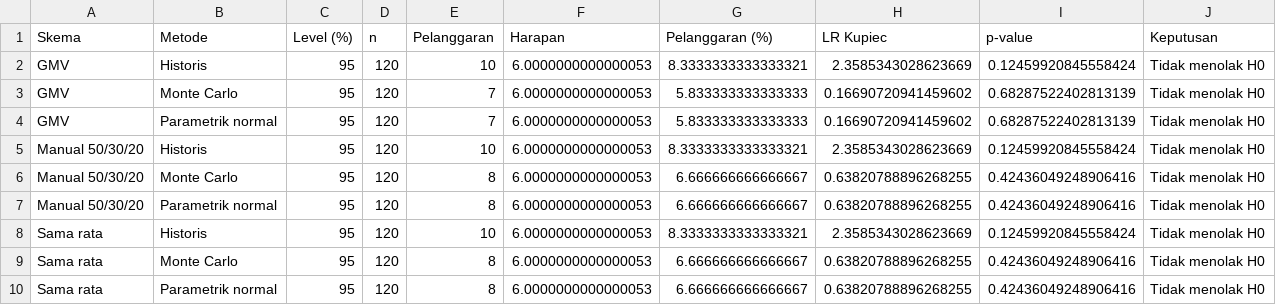
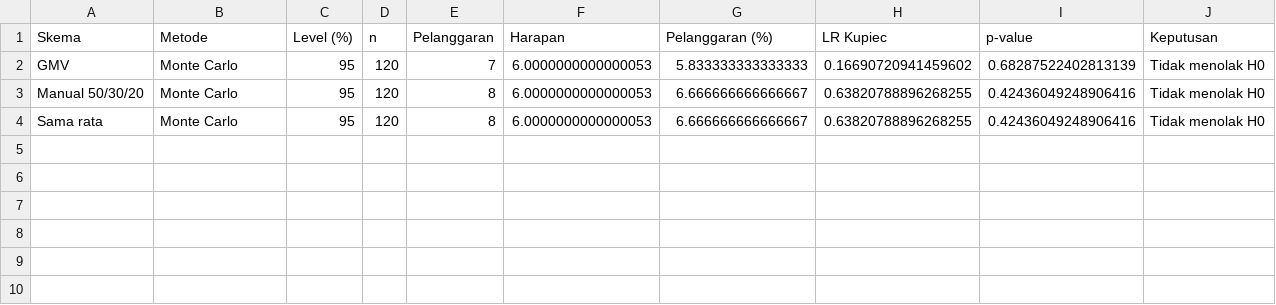
Before and after one commit to wildanjr19/manajemen-resiko, a CSV file: hasil_3_pembobotan/tabel/tabel_5_backtesting_rolling.csv, drawn as a sheet; the diff names each change by its address in the sheet, - before the commit and + after, or states it on an @@ line.

```diff
--- a/hasil_3_pembobotan/tabel/tabel_5_backtesting_rolling.csv
+++ b/hasil_3_pembobotan/tabel/tabel_5_backtesting_rolling.csv
-row 2: GMV | Historis | 95 | 120 | 10 | 6.0000000000000053 | 8.3333333333333321 | 2.3585343028623669 | 0.12459920845558424 | Tidak menolak H0
-row 4: GMV | Parametrik normal | 95 | 120 | 7 | 6.0000000000000053 | 5.833333333333333 | 0.16690720941459602 | 0.68287522402813139 | Tidak menolak H0
-row 5: Manual 50/30/20 | Historis | 95 | 120 | 10 | 6.0000000000000053 | 8.3333333333333321 | 2.3585343028623669 | 0.12459920845558424 | Tidak menolak H0
-row 7: Manual 50/30/20 | Parametrik normal | 95 | 120 | 8 | 6.0000000000000053 | 6.666666666666667 | 0.63820788896268255 | 0.42436049248906416 | Tidak menolak H0
-row 8: Sama rata | Historis | 95 | 120 | 10 | 6.0000000000000053 | 8.3333333333333321 | 2.3585343028623669 | 0.12459920845558424 | Tidak menolak H0
-row 10: Sama rata | Parametrik normal | 95 | 120 | 8 | 6.0000000000000053 | 6.666666666666667 | 0.63820788896268255 | 0.42436049248906416 | Tidak menolak H0
```
Also changed, not shown: hasil_3_pembobotan/tabel/tabel_4_pembanding.csv, 7 other files.
